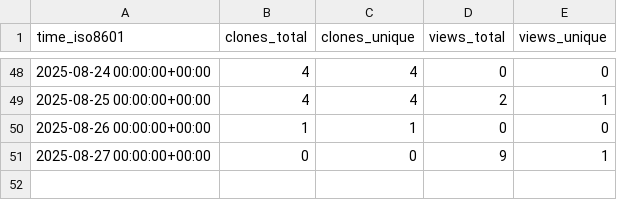
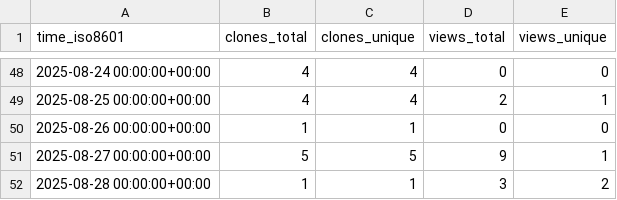
Before and after one commit to George-R-Heath/NanoLocz-Matlab-Library, a CSV file: George-R-Heath/NanoLocz-Matlab-Library/ghrs-data/views_clones_aggregate.csv, drawn as a sheet; only a part is shown, gaps mark what is left out.

```diff
--- a/George-R-Heath/NanoLocz-Matlab-Library/ghrs-data/views_clones_aggregate.csv
+++ b/George-R-Heath/NanoLocz-Matlab-Library/ghrs-data/views_clones_aggregate.csv
@@ -50,2 +50,3 @@ time_iso8601,clones_total,clones_unique,views_total,views_unique
 2025-08-26 00:00:00+00:00,1,1,0,0
-2025-08-27 00:00:00+00:00,0,0,9,1
+2025-08-27 00:00:00+00:00,5,5,9,1
+2025-08-28 00:00:00+00:00,1,1,3,2
```
Also changed, not shown: 1 other file.
